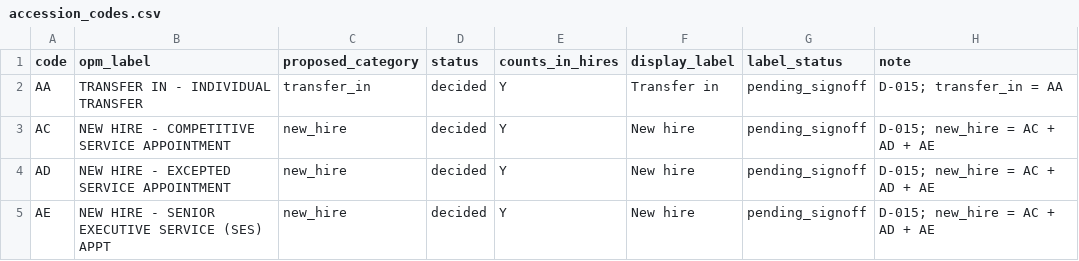
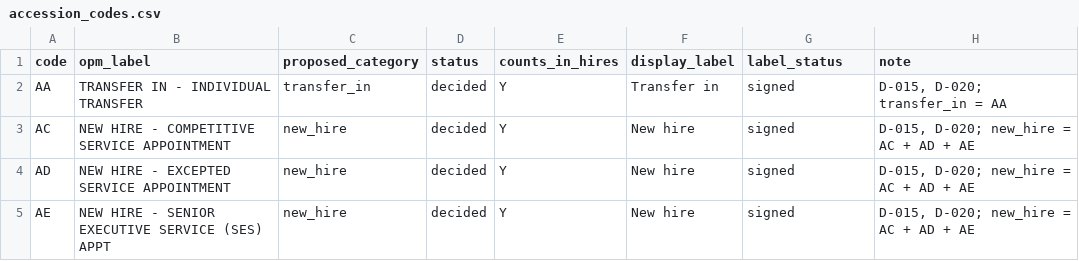
Before and after one commit to justiceconnection/OPM-Project, a CSV file: pipeline/crosswalks/accession_codes.csv, drawn as a sheet.

```diff
--- a/pipeline/crosswalks/accession_codes.csv
+++ b/pipeline/crosswalks/accession_codes.csv
@@ -1,5 +1,5 @@
 code,opm_label,proposed_category,status,counts_in_hires,display_label,label_status,note
-AA,TRANSFER IN - INDIVIDUAL TRANSFER,transfer_in,decided,Y,Transfer in,pending_signoff,D-015; transfer_in = AA
-AC,NEW HIRE - COMPETITIVE SERVICE APPOINTMENT,new_hire,decided,Y,New hire,pending_signoff,D-015; new_hire = AC + AD + AE
-AD,NEW HIRE - EXCEPTED SERVICE APPOINTMENT,new_hire,decided,Y,New hire,pending_signoff,D-015; new_hire = AC + AD + AE
-AE,NEW HIRE - SENIOR EXECUTIVE SERVICE (SES) APPT,new_hire,decided,Y,New hire,pending_signoff,D-015; new_hire = AC + AD + AE
+AA,TRANSFER IN - INDIVIDUAL TRANSFER,transfer_in,decided,Y,Transfer in,signed,"D-015, D-020; transfer_in = AA"
+AC,NEW HIRE - COMPETITIVE SERVICE APPOINTMENT,new_hire,decided,Y,New hire,signed,"D-015, D-020; new_hire = AC + AD + AE"
+AD,NEW HIRE - EXCEPTED SERVICE APPOINTMENT,new_hire,decided,Y,New hire,signed,"D-015, D-020; new_hire = AC + AD + AE"
+AE,NEW HIRE - SENIOR EXECUTIVE SERVICE (SES) APPT,new_hire,decided,Y,New hire,signed,"D-015, D-020; new_hire = AC + AD + AE"
```
Also changed, not shown: pipeline/crosswalks/separation_codes.csv, 31 other files.
